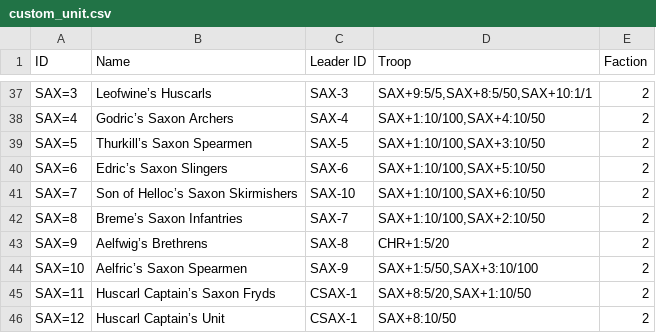
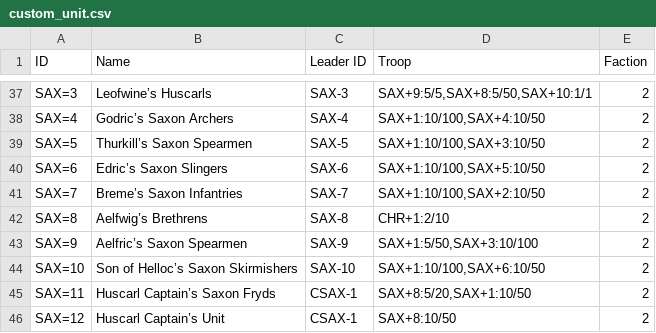
Before and after one commit to remance/Masendor-backup, a CSV file: data/module/historical/faction/custom_unit.csv, drawn as a sheet; only a part is shown, gaps mark what is left out.

Commit message:
Remance 0.7.1.8Dev54
- Add mouse over and pause check for ui update.
- Rework custom battle unit setup ui interface.

```diff
--- a/data/module/historical/faction/custom_unit.csv
+++ b/data/module/historical/faction/custom_unit.csv
@@ -40,6 +40,6 @@
 "SAX=6","Edric’s Saxon Slingers","SAX-6","SAX+1:10/100,SAX+5:10/50",2
-"SAX=7","Son of Helloc’s Saxon Skirmishers","SAX-10","SAX+1:10/100,SAX+6:10/50",2
-"SAX=8","Breme’s Saxon Infantries","SAX-7","SAX+1:10/100,SAX+2:10/50",2
-"SAX=9","Aelfwig’s Brethrens","SAX-8","CHR+1:5/20",2
-"SAX=10","Aelfric’s Saxon Spearmen","SAX-9","SAX+1:5/50,SAX+3:10/100",2
+"SAX=7","Breme’s Saxon Infantries","SAX-7","SAX+1:10/100,SAX+2:10/50",2
+"SAX=8","Aelfwig’s Brethrens","SAX-8","CHR+1:2/10",2
+"SAX=9","Aelfric’s Saxon Spearmen","SAX-9","SAX+1:5/50,SAX+3:10/100",2
+"SAX=10","Son of Helloc’s Saxon Skirmishers","SAX-10","SAX+1:10/100,SAX+6:10/50",2
 "SAX=11","Huscarl Captain’s Saxon Fryds","CSAX-1","SAX+8:5/20,SAX+1:10/50",2
```
Also changed, not shown: 22 other files.
